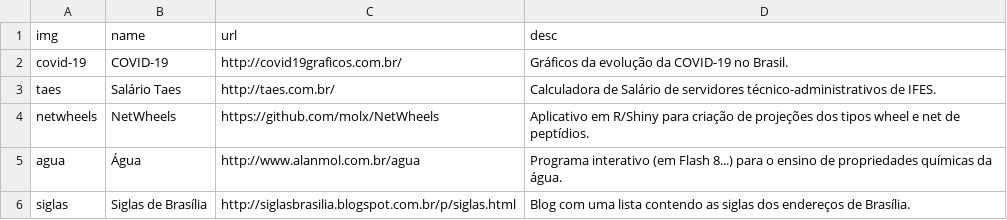
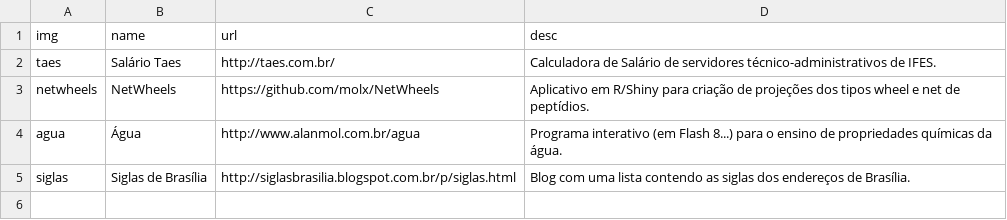
Before and after one commit to molx/molx.github.io, a CSV file: src/data/projetos.csv, drawn as a sheet; the diff names each change by its address in the sheet, - before the commit and + after, or states it on an @@ line.

Commit message:
Removing COVID site from Projects

```diff
--- a/src/data/projetos.csv
+++ b/src/data/projetos.csv
-row 2: covid-19 | COVID-19 | http://covid19graficos.com.br/ | Gráficos da evolução da COVID-19 no Brasil.
```
